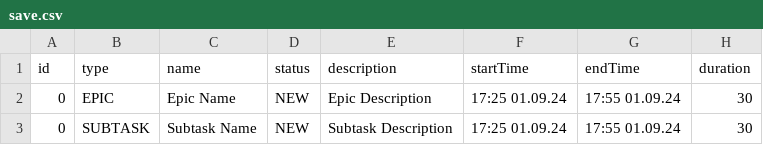
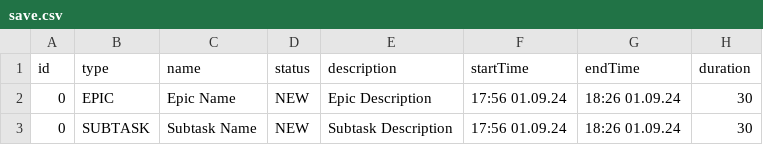
Before and after one commit to AndreySanzharov/java-kanban, a CSV file: out/production/java-kanban/javakanban/save/save.csv, drawn as a sheet.

```diff
--- a/out/production/java-kanban/javakanban/save/save.csv
+++ b/out/production/java-kanban/javakanban/save/save.csv
@@ -1,3 +1,3 @@
 id,type,name,status,description,startTime,endTime,duration
-0,EPIC,Epic Name,NEW,Epic Description,17:25 01.09.24,17:55 01.09.24,30
-0,SUBTASK,Subtask Name,NEW,Subtask Description,17:25 01.09.24,17:55 01.09.24,30
+0,EPIC,Epic Name,NEW,Epic Description,17:56 01.09.24,18:26 01.09.24,30
+0,SUBTASK,Subtask Name,NEW,Subtask Description,17:56 01.09.24,18:26 01.09.24,30
```
Also changed, not shown: 3 other files.
